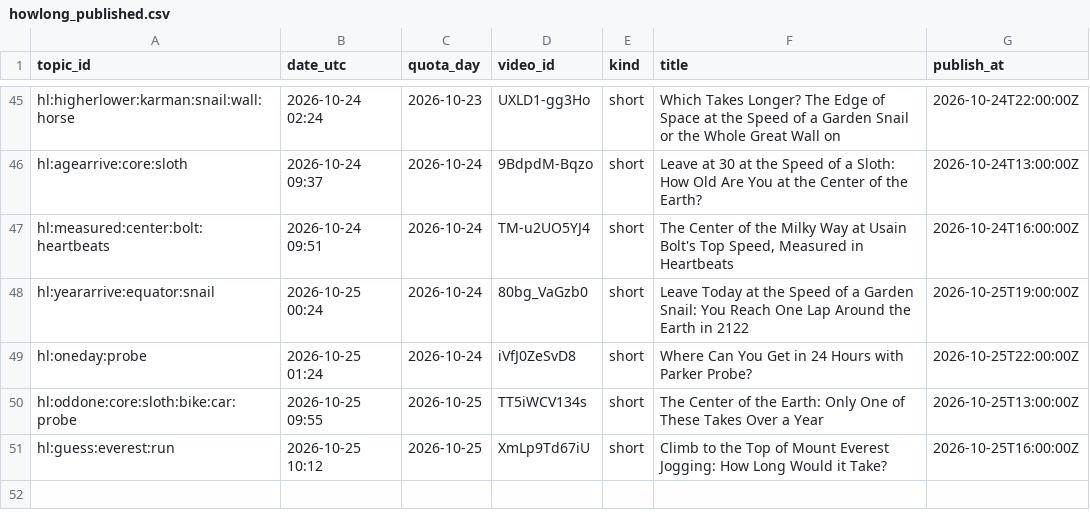
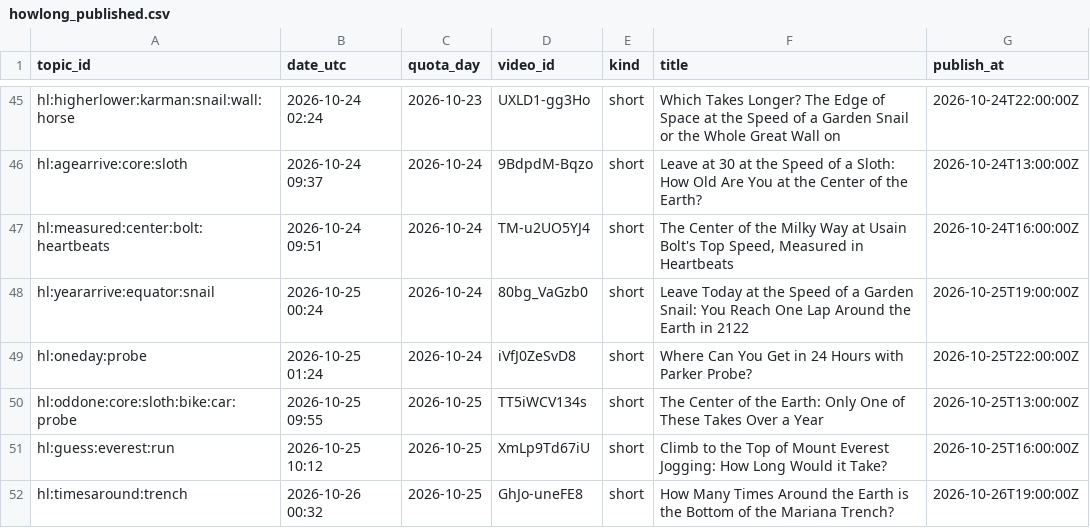
Before and after one commit to olgunkadirgulhan/fenek-de-en, a CSV file: howlong_published.csv, drawn as a sheet; only a part is shown, gaps mark what is left out; the diff names each change by its address in the sheet, - before the commit and + after, or states it on an @@ line.

Commit message:
howlong: 2026-10-26-0032

```diff
--- a/howlong_published.csv
+++ b/howlong_published.csv
+row 52: hl:timesaround:trench | 2026-10-26 00:32 | 2026-10-25 | GhJo-uneFE8 | short | How Many Times Around the Earth is the Bottom of the Mariana Trench? | 2026-10-26T19:00:00Z
```
